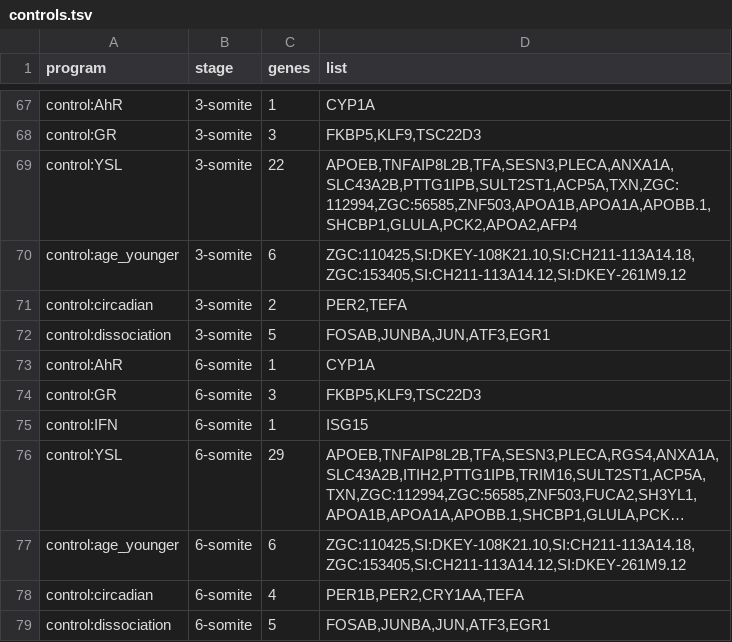
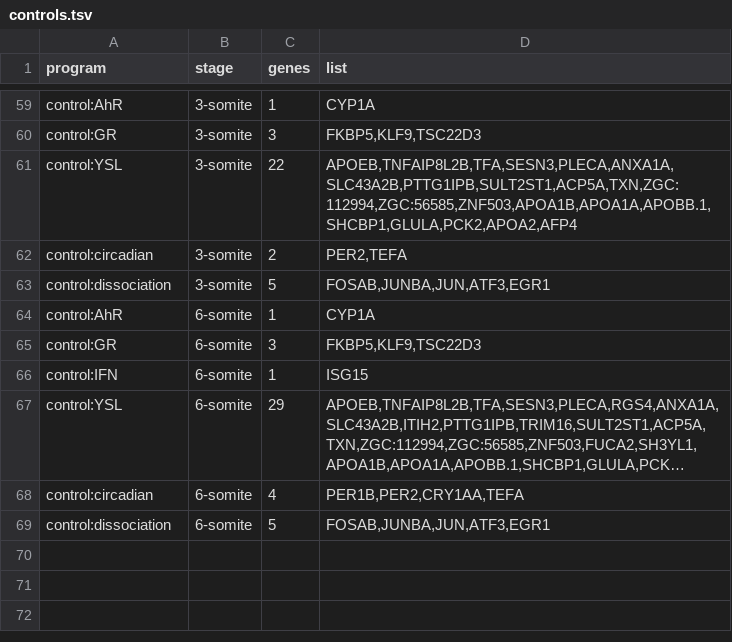
Before and after one commit to daemontus/zebrafish-embryo-experiments, a TSV file: results/tables/program_sets/controls.tsv, drawn as a sheet; only a part is shown, gaps mark what is left out; long unchanged cells end in …; the diff covers the shown part only; the diff names each change by its address in the sheet, - before the commit and + after, or states it on an @@ line.

```diff
--- a/results/tables/program_sets/controls.tsv
+++ b/results/tables/program_sets/controls.tsv
-row 70: control:age_younger | 3-somite | 6 | ZGC:110425,SI:DKEY-108K21.10,SI:CH211-113A14.18,ZGC:153405,SI:CH211-113A14.12,SI:DKEY-261M9.12
-row 77: control:age_younger | 6-somite | 6 | ZGC:110425,SI:DKEY-108K21.10,SI:CH211-113A14.18,ZGC:153405,SI:CH211-113A14.12,SI:DKEY-261M9.12
```
Also changed, not shown: 8 removed rows elsewhere in this file, data/curated/curated_programs.tsv, results/tables/program_levels.tsv, 32 other files.
